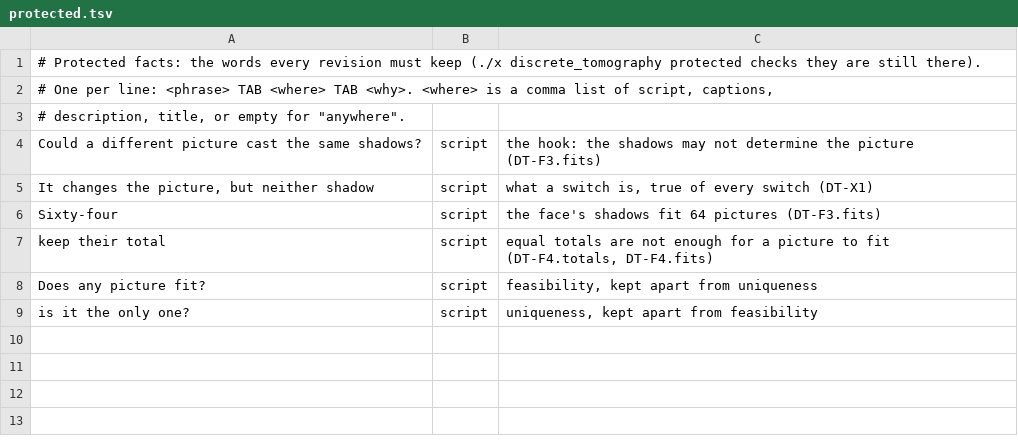
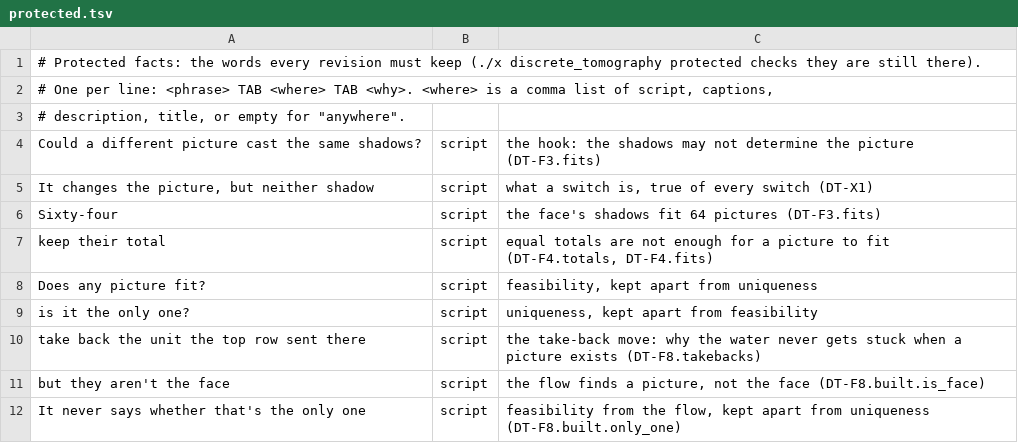
Before and after one commit to Dicklesworthstone/jeffs_math_explainer_videos, a TSV file: explainer_corpus/discrete_tomography/docs/protected.tsv, drawn as a sheet.

```diff
--- a/explainer_corpus/discrete_tomography/docs/protected.tsv
+++ b/explainer_corpus/discrete_tomography/docs/protected.tsv
@@ -9 +9,4 @@ Does any picture fit?	script	feasibility, kept apart from uniqueness
 is it the only one?	script	uniqueness, kept apart from feasibility
+take back the unit the top row sent there	script	the take-back move: why the water never gets stuck when a picture exists (DT-F8.takebacks)
+but they aren't the face	script	the flow finds a picture, not the face (DT-F8.built.is_face)
+It never says whether that's the only one	script	feasibility from the flow, kept apart from uniqueness (DT-F8.built.only_one)
```
Also changed, not shown: explainer_corpus/discrete_tomography/script.tsv, 14 other files.
